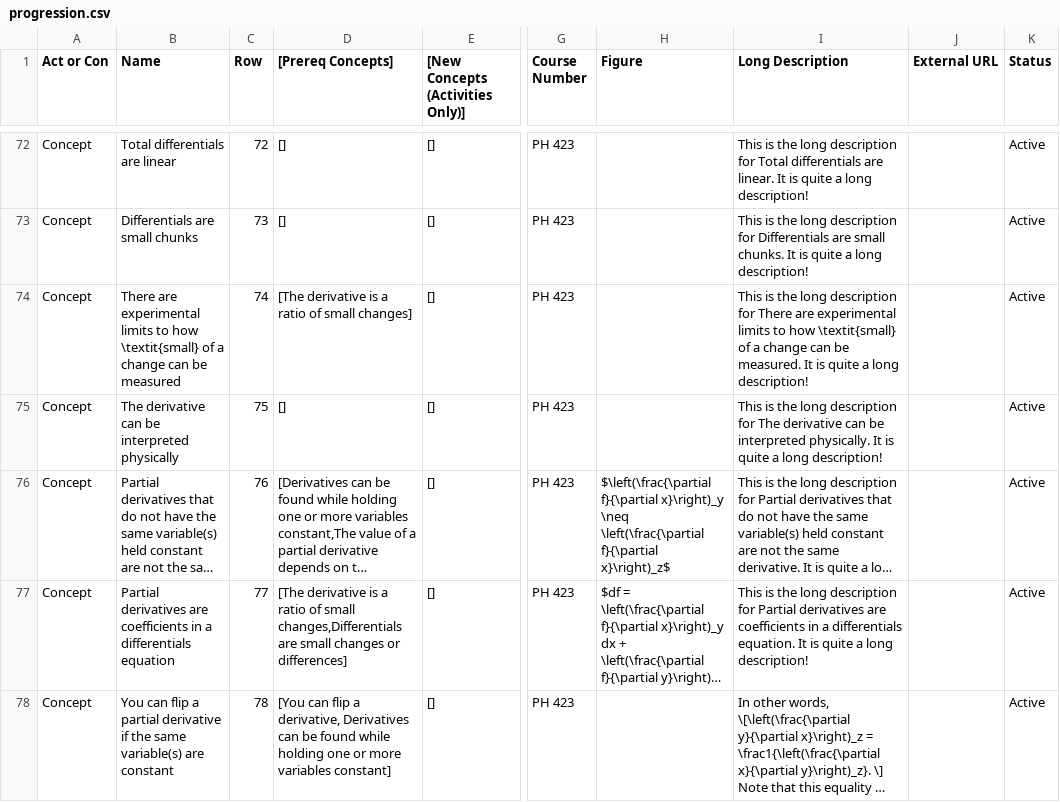
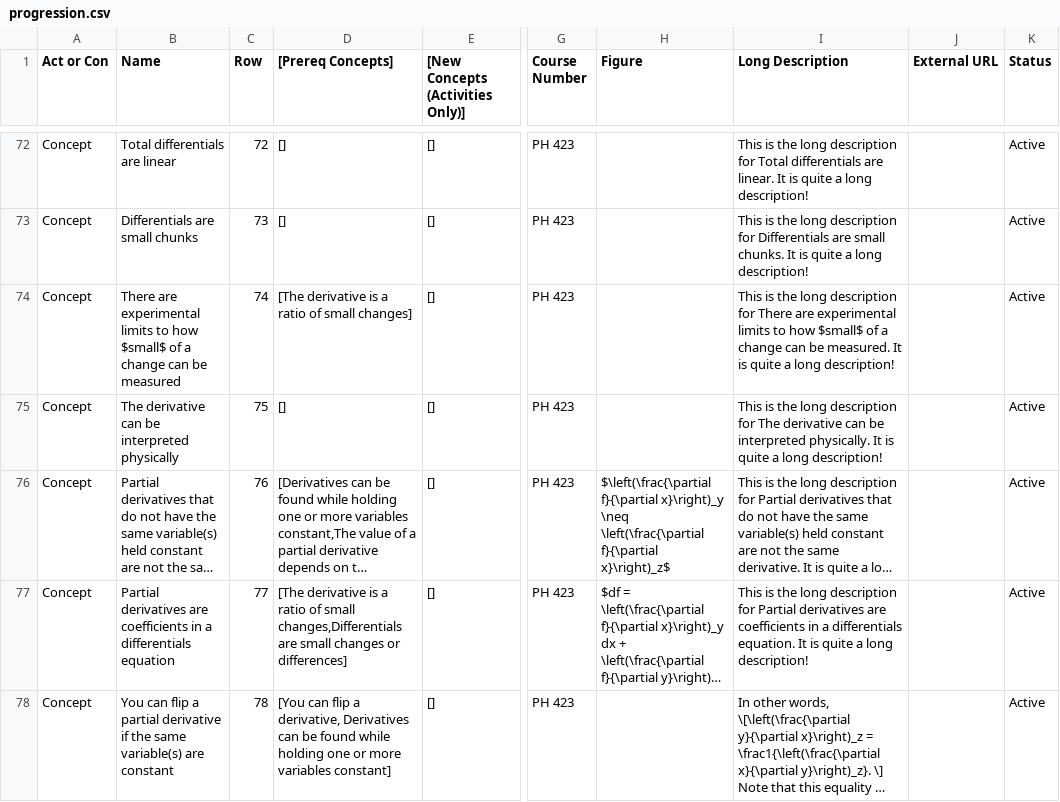
Before and after one commit to droundy/progressions-website, a CSV file: progression.csv, drawn as a sheet; only a part is shown, gaps mark what is left out; long unchanged cells end in …; the diff covers the shown part only; the diff names each change by its address in the sheet, - before the commit and + after, or states it on an @@ line.

Commit message:
updated sheet

```diff
--- a/progression.csv
+++ b/progression.csv
-B74 (Name): …to how \textit{small} of a…
+B74 (Name): …to how $small$ of a…
-I74 (Long Description): …to how \textit{small} of a…
+I74 (Long Description): …to how $small$ of a…
```
Also changed, not shown: 2 edited cells elsewhere in this file, 1 other file.
